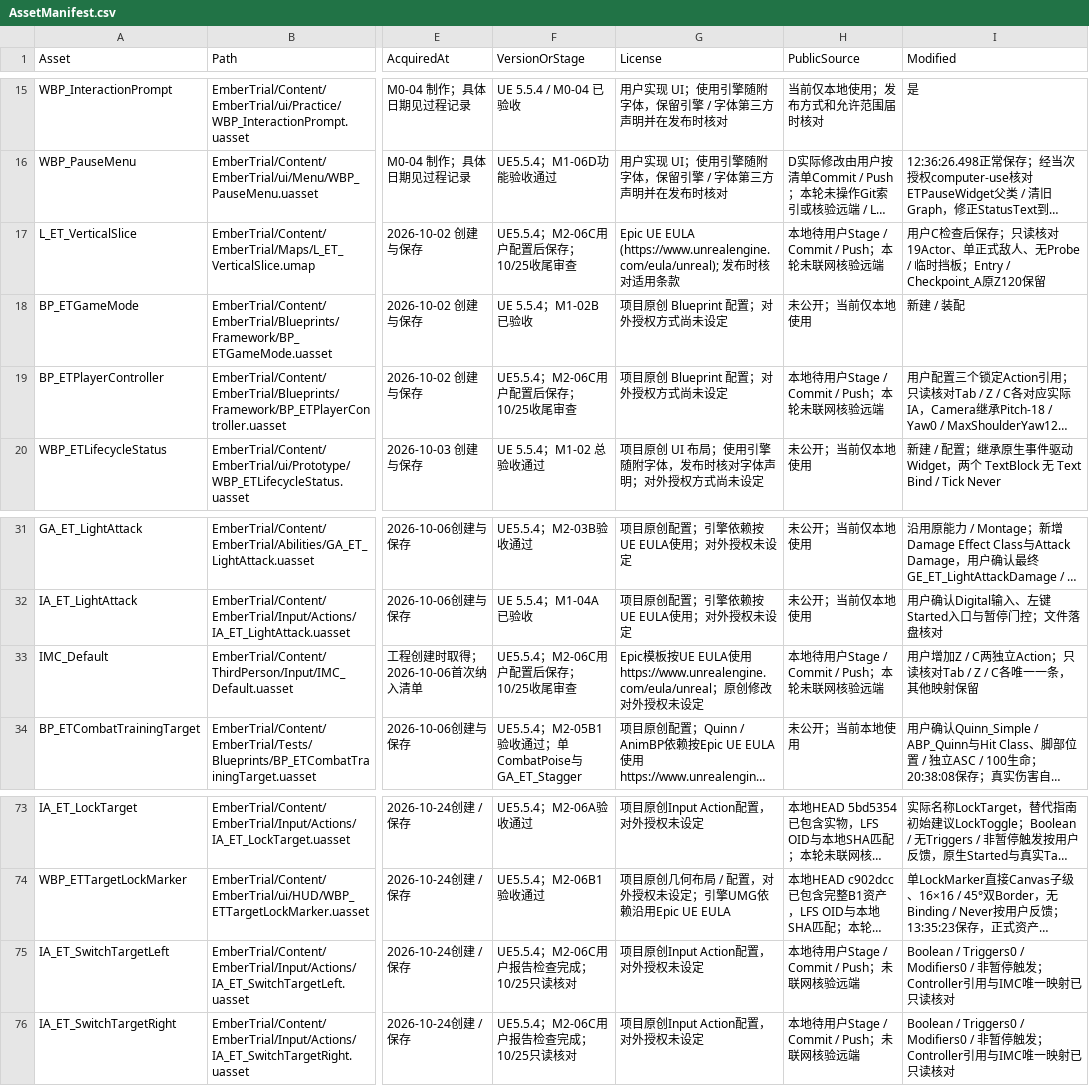
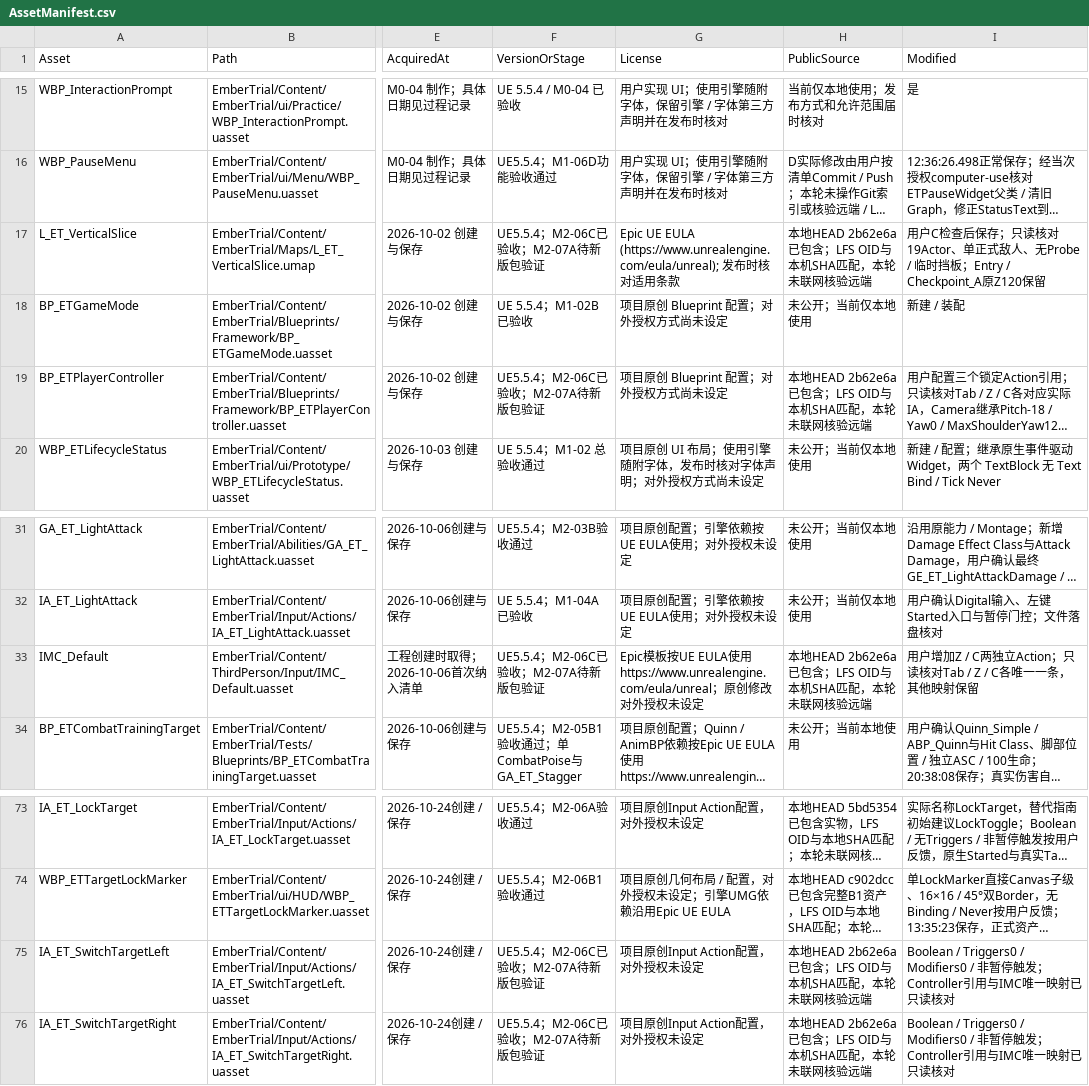
Before and after one commit to DDDDai1/EmberTrial, a CSV file: Docs/AssetManifest.csv, drawn as a sheet; only a part is shown, gaps mark what is left out; long unchanged cells end in …; the diff names each change by its address in the sheet, - before the commit and + after, or states it on an @@ line.

```diff
--- a/Docs/AssetManifest.csv
+++ b/Docs/AssetManifest.csv
-F17 (VersionOrStage): UE5.5.4；M2-06C用户配置后保存；10/25收尾审查
+F17 (VersionOrStage): UE5.5.4；M2-06C已验收；M2-07A待新版包验证
-H17 (PublicSource): 本地待用户Stage / Commit / Push；本轮未联网核验远端
+H17 (PublicSource): 本地HEAD 2b62e6a已包含；LFS OID与本机SHA匹配，本轮未联网核验远端
-F19 (VersionOrStage): UE5.5.4；M2-06C用户配置后保存；10/25收尾审查
+F19 (VersionOrStage): UE5.5.4；M2-06C已验收；M2-07A待新版包验证
-H19 (PublicSource): 本地待用户Stage / Commit / Push；本轮未联网核验远端
+H19 (PublicSource): 本地HEAD 2b62e6a已包含；LFS OID与本机SHA匹配，本轮未联网核验远端
-F33 (VersionOrStage): UE5.5.4；M2-06C用户配置后保存；10/25收尾审查
+F33 (VersionOrStage): UE5.5.4；M2-06C已验收；M2-07A待新版包验证
-H33 (PublicSource): 本地待用户Stage / Commit / Push；本轮未联网核验远端
+H33 (PublicSource): 本地HEAD 2b62e6a已包含；LFS OID与本机SHA匹配，本轮未联网核验远端
-F75:F76 (VersionOrStage): UE5.5.4；M2-06C用户报告检查完成；10/25只读核对
+F75:F76 (VersionOrStage): UE5.5.4；M2-06C已验收；M2-07A待新版包验证
-H75:H76 (PublicSource): 本地待用户Stage / Commit / Push；未联网核验远端
+H75:H76 (PublicSource): 本地HEAD 2b62e6a已包含；LFS OID与本机SHA匹配，本轮未联网核验远端
```
Also changed, not shown: 18 other files.
